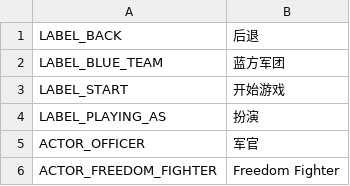
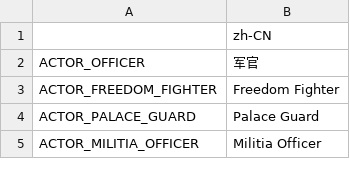
Before and after one commit to w84death/Tanks-of-Freedom, a CSV file: translations/campaigns/campaign_zh_CN.csv, drawn as a sheet; only a part is shown; the shorter side is filled out with more unchanged rows; removed rows and columns are numbered as before the commit, all else as after; the diff names each change by its address in the sheet, - before the commit and + after, or states it on an @@ line.

Commit message:
campaign translations integration

```diff
--- a/translations/campaigns/campaign_zh_CN.csv
+++ b/translations/campaigns/campaign_zh_CN.csv
-row 1: LABEL_BACK | 后退
-row 2: LABEL_BLUE_TEAM | 蓝方军团
-row 3: LABEL_START | 开始游戏
-row 4: LABEL_PLAYING_AS | 扮演
+row 1:  | zh-CN
```
Also changed, not shown: 10 other files.
